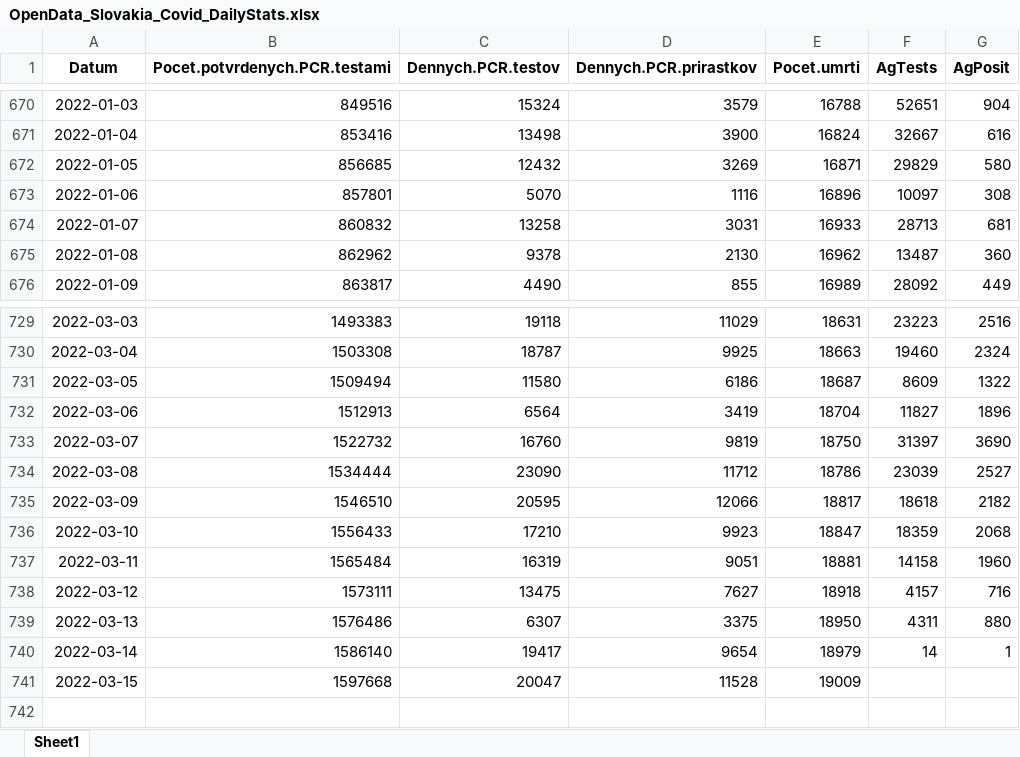
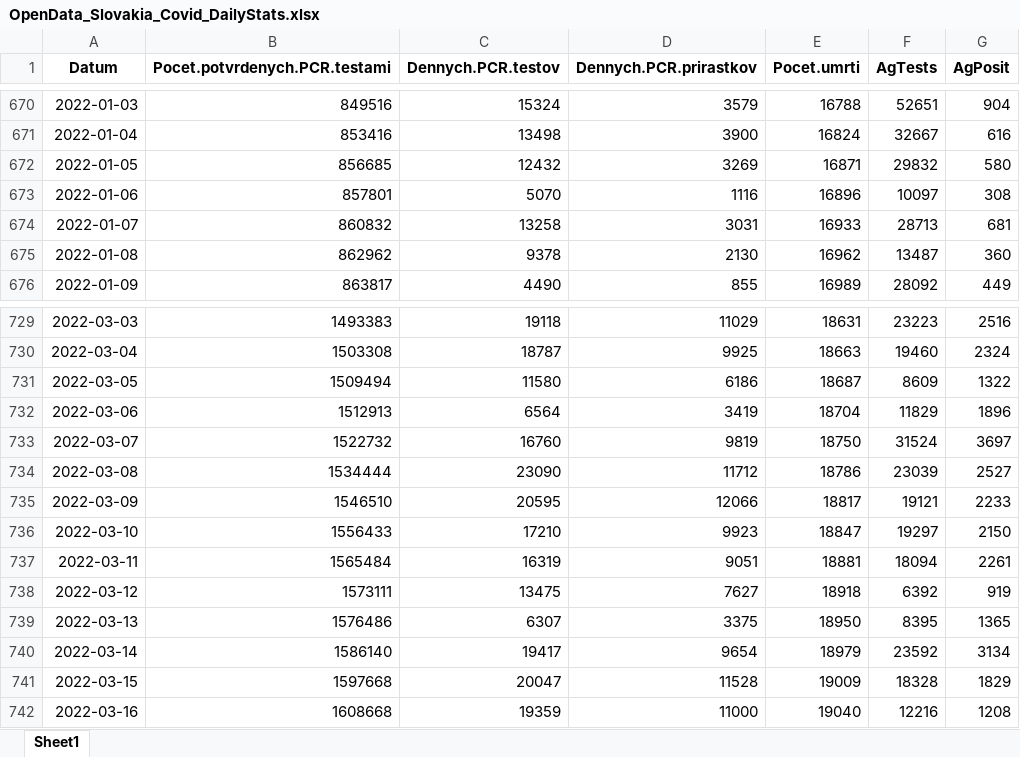
Before and after one commit to Institut-zdravotnych-analyz/covid19-data, an Excel workbook: DailyStats/OpenData_Slovakia_Covid_DailyStats.xlsx, sheet Sheet1, drawn as a sheet; only a part is shown, gaps mark what is left out; values as stored, in another font and other column widths than the file's, no borders; the diff covers the shown part only; the diff names each change by its address in the sheet, - before the commit and + after, or states it on an @@ line.

```diff
--- a/DailyStats/OpenData_Slovakia_Covid_DailyStats.xlsx (sheet Sheet1)
+++ b/DailyStats/OpenData_Slovakia_Covid_DailyStats.xlsx (sheet Sheet1)
-F672 (AgTests): 29829
+F672 (AgTests): 29832
-F732 (AgTests): 11827
+F732 (AgTests): 11829
-F733 (AgTests): 31397
+F733 (AgTests): 31524
-G733 (AgPosit): 3690
+G733 (AgPosit): 3697
-F735 (AgTests): 18618
+F735 (AgTests): 19121
-G735 (AgPosit): 2182
+G735 (AgPosit): 2233
-F736 (AgTests): 18359
+F736 (AgTests): 19297
-G736 (AgPosit): 2068
+G736 (AgPosit): 2150
-F737 (AgTests): 14158
+F737 (AgTests): 18094
-G737 (AgPosit): 1960
+G737 (AgPosit): 2261
-F738 (AgTests): 4157
+F738 (AgTests): 6392
-G738 (AgPosit): 716
+G738 (AgPosit): 919
-F739 (AgTests): 4311
+F739 (AgTests): 8395
-G739 (AgPosit): 880
+G739 (AgPosit): 1365
-F740 (AgTests): 14
+F740 (AgTests): 23592
-G740 (AgPosit): 1
+G740 (AgPosit): 3134
-F741 (AgTests): (empty)
+F741 (AgTests): 18328
-G741 (AgPosit): (empty)
+G741 (AgPosit): 1829
+row 742: 2022-03-16 | 1608668 | 19359 | 11000 | 19040 | 12216 | 1208
```
Also changed, not shown: 16 edited cells elsewhere in this sheet, PCR_Tests/OpenData_Slovakia_Covid_PositiveTests_District.xlsx, 16 other files.
